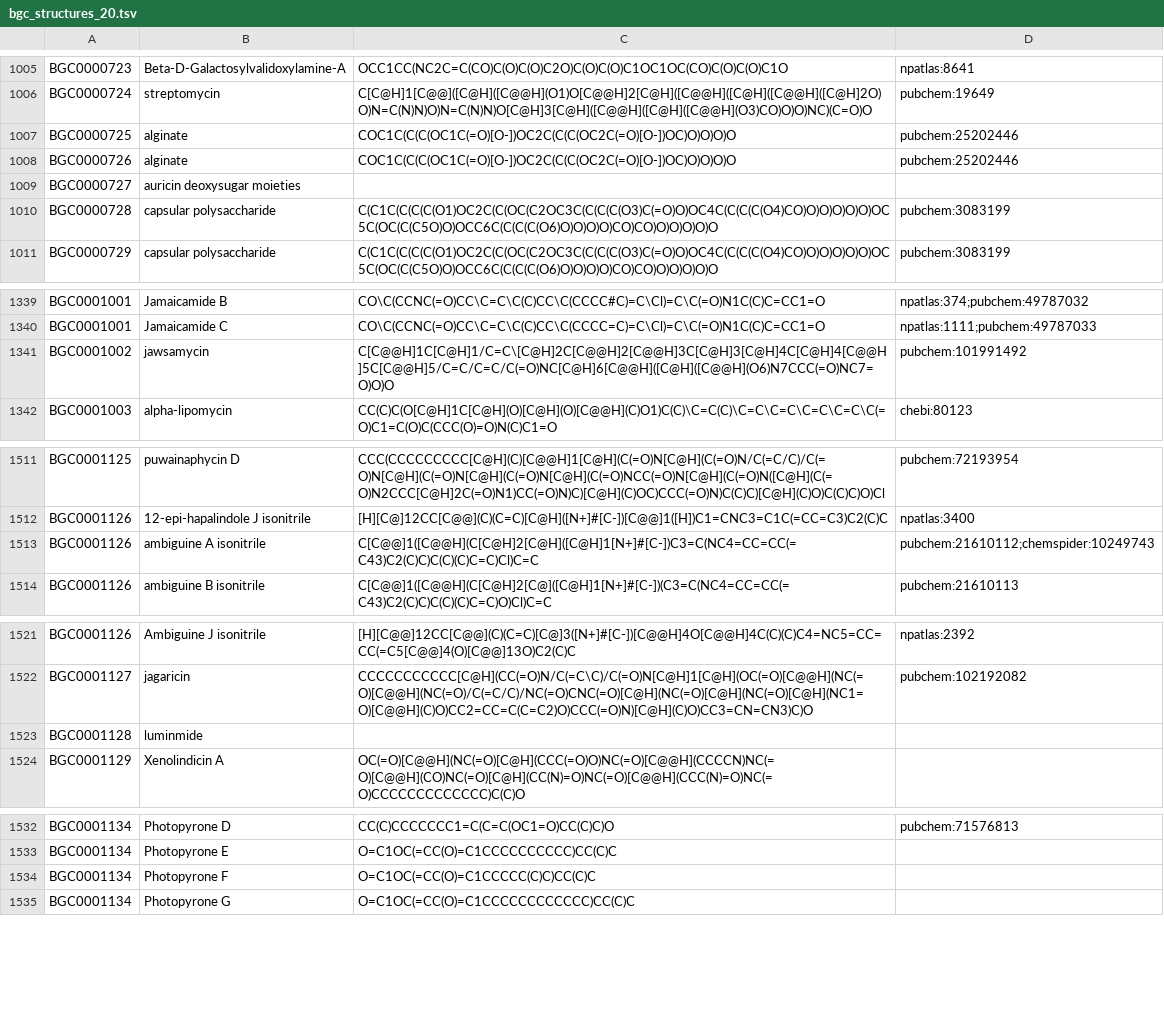
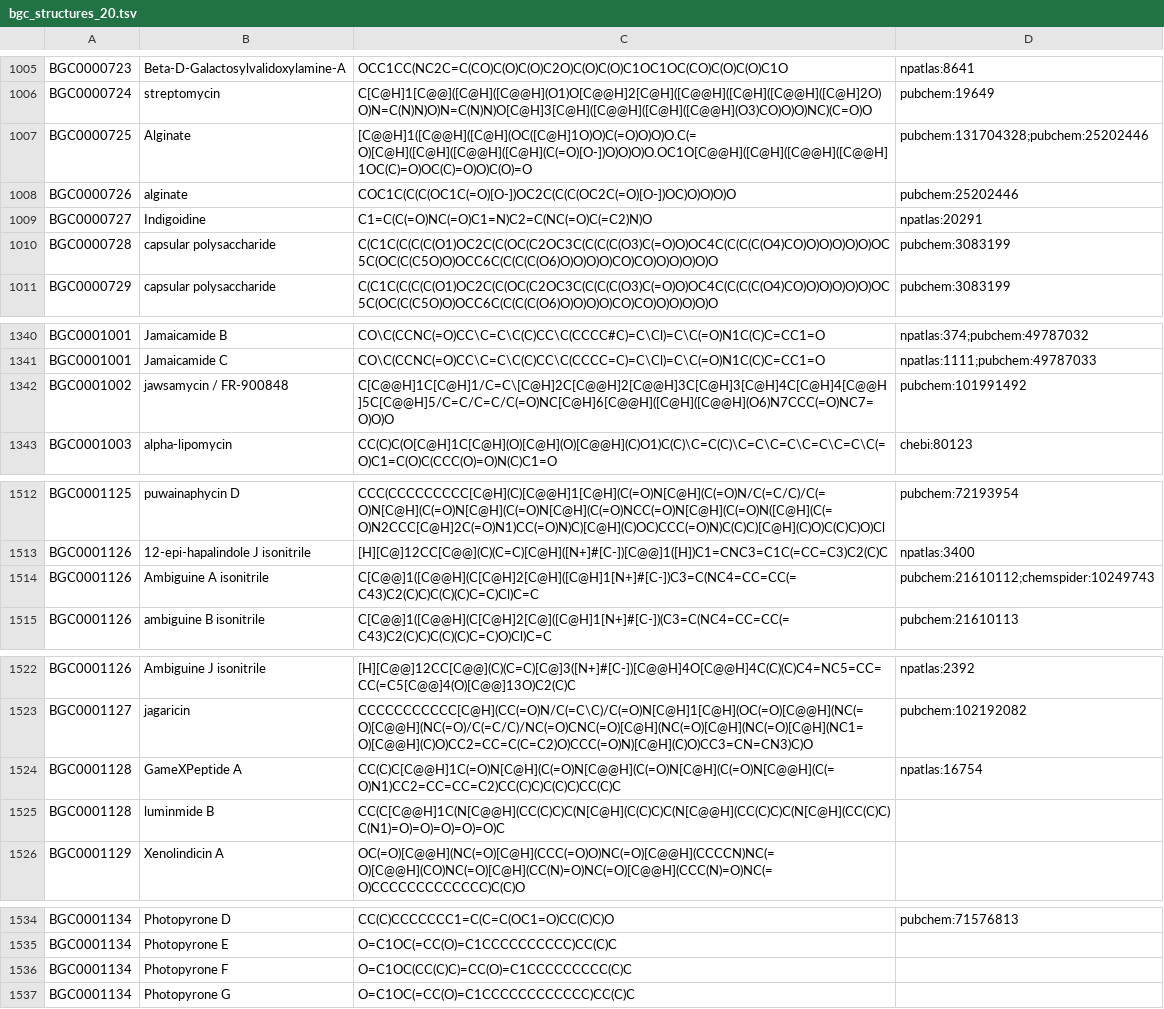
Before and after one commit to mibig-secmet/mibig-schema-refactoring, a TSV file: outputs/bgc_structures_20.tsv, drawn as a sheet; only a part is shown, gaps mark what is left out; the diff covers the shown part only.

Commit message:
applied updates from NPAtlas 24 sept 2019

```diff
--- a/outputs/bgc_structures_20.tsv
+++ b/outputs/bgc_structures_20.tsv
@@ -1006,5 +1006,5 @@ BGC0000723	Beta-D-Galactosylvalidoxylamine-A	OCC1CC(NC2C=C(CO)C(O)C(O)C2O)C(O)C(
 BGC0000724	streptomycin	C[C@H]1[C@@]([C@H]([C@@H](O1)O[C@@H]2[C@H]([C@@H]([C@H]([C@@H]([C@H]2O)O)N=C(N)N)O)N=C(N)N)O[C@H]3[C@H]([C@@H]([C@H]([C@@H](O3)CO)O)O)NC)(C=O)O	pubchem:19649
-BGC0000725	alginate	COC1C(C(C(OC1C(=O)[O-])OC2C(C(C(OC2C(=O)[O-])OC)O)O)O)O	pubchem:25202446
+BGC0000725	Alginate	[C@@H]1([C@@H]([C@H](OC([C@H]1O)O)C(=O)O)O)O.C(=O)[C@H]([C@H]([C@@H]([C@H](C(=O)[O-])O)O)O)O.OC1O[C@@H]([C@H]([C@@H]([C@@H]1OC(C)=O)OC(C)=O)O)C(O)=O	pubchem:131704328;pubchem:25202446
 BGC0000726	alginate	COC1C(C(C(OC1C(=O)[O-])OC2C(C(C(OC2C(=O)[O-])OC)O)O)O)O	pubchem:25202446
-BGC0000727	auricin deoxysugar moieties		
+BGC0000727	Indigoidine	C1=C(C(=O)NC(=O)C1=N)C2=C(NC(=O)C(=C2)N)O	npatlas:20291
 BGC0000728	capsular polysaccharide	C(C1C(C(C(C(O1)OC2C(C(OC(C2OC3C(C(C(C(O3)C(=O)O)OC4C(C(C(C(O4)CO)O)O)O)O)O)OC5C(OC(C(C5O)O)OCC6C(C(C(C(O6)O)O)O)O)CO)CO)O)O)O)O)O	pubchem:3083199
@@ -1340,3 +1341,3 @@ BGC0001001	Jamaicamide B	CO\C(CCNC(=O)CC\C=C\C(C)CC\C(CCCC#C)=C\Cl)=C\C(=O)N1C(C
 BGC0001001	Jamaicamide C	CO\C(CCNC(=O)CC\C=C\C(C)CC\C(CCCC=C)=C\Cl)=C\C(=O)N1C(C)C=CC1=O	npatlas:1111;pubchem:49787033
-BGC0001002	jawsamycin	C[C@@H]1C[C@H]1/C=C\[C@H]2C[C@@H]2[C@@H]3C[C@H]3[C@H]4C[C@H]4[C@@H]5C[C@@H]5/C=C/C=C/C(=O)NC[C@H]6[C@@H]([C@H]([C@@H](O6)N7CCC(=O)NC7=O)O)O	pubchem:101991492
+BGC0001002	jawsamycin / FR-900848	C[C@@H]1C[C@H]1/C=C\[C@H]2C[C@@H]2[C@@H]3C[C@H]3[C@H]4C[C@H]4[C@@H]5C[C@@H]5/C=C/C=C/C(=O)NC[C@H]6[C@@H]([C@H]([C@@H](O6)N7CCC(=O)NC7=O)O)O	pubchem:101991492
 BGC0001003	alpha-lipomycin	CC(C)C(O[C@H]1C[C@H](O)[C@H](O)[C@@H](C)O1)C(C)\C=C(C)\C=C\C=C\C=C\C=C\C(=O)C1=C(O)C(CCC(O)=O)N(C)C1=O	chebi:80123
@@ -1512,3 +1513,3 @@ BGC0001125	puwainaphycin D	CCC(CCCCCCCCC[C@H](C)[C@@H]1[C@H](C(=O)N[C@H](C(=O)N/
 BGC0001126	12-epi-hapalindole J isonitrile	[H][C@]12CC[C@@](C)(C=C)[C@H]([N+]#[C-])[C@@]1([H])C1=CNC3=C1C(=CC=C3)C2(C)C	npatlas:3400
-BGC0001126	ambiguine A isonitrile	C[C@@]1([C@@H](C[C@H]2[C@H]([C@H]1[N+]#[C-])C3=C(NC4=CC=CC(=C43)C2(C)C)C(C)(C)C=C)Cl)C=C	pubchem:21610112;chemspider:10249743
+BGC0001126	Ambiguine A isonitrile	C[C@@]1([C@@H](C[C@H]2[C@H]([C@H]1[N+]#[C-])C3=C(NC4=CC=CC(=C43)C2(C)C)C(C)(C)C=C)Cl)C=C	pubchem:21610112;chemspider:10249743
 BGC0001126	ambiguine B isonitrile	C[C@@]1([C@@H](C[C@H]2[C@]([C@H]1[N+]#[C-])(C3=C(NC4=CC=CC(=C43)C2(C)C)C(C)(C)C=C)O)Cl)C=C	pubchem:21610113
@@ -1522,3 +1523,4 @@ BGC0001126	Ambiguine J isonitrile	[H][C@@]12CC[C@@](C)(C=C)[C@]3([N+]#[C-])[C@@H
 BGC0001127	jagaricin	CCCCCCCCCCC[C@H](CC(=O)N/C(=C\C)/C(=O)N[C@H]1[C@H](OC(=O)[C@@H](NC(=O)[C@@H](NC(=O)/C(=C/C)/NC(=O)CNC(=O)[C@H](NC(=O)[C@H](NC(=O)[C@H](NC1=O)[C@@H](C)O)CC2=CC=C(C=C2)O)CCC(=O)N)[C@H](C)O)CC3=CN=CN3)C)O	pubchem:102192082
-BGC0001128	luminmide		
+BGC0001128	GameXPeptide A	CC(C)C[C@@H]1C(=O)N[C@H](C(=O)N[C@@H](C(=O)N[C@H](C(=O)N[C@@H](C(=O)N1)CC2=CC=CC=C2)CC(C)C)C(C)C)CC(C)C	npatlas:16754
+BGC0001128	luminmide B	CC(C[C@@H]1C(N[C@@H](CC(C)C)C(N[C@H](C(C)C)C(N[C@@H](CC(C)C)C(N[C@H](CC(C)C)C(N1)=O)=O)=O)=O)=O)C	
 BGC0001129	Xenolindicin A	OC(=O)[C@@H](NC(=O)[C@H](CCC(=O)O)NC(=O)[C@@H](CCCCN)NC(=O)[C@@H](CO)NC(=O)[C@H](CC(N)=O)NC(=O)[C@@H](CCC(N)=O)NC(=O)CCCCCCCCCCCCC)C(C)O	
@@ -1533,3 +1535,3 @@ BGC0001134	Photopyrone D	CC(C)CCCCCCC1=C(C=C(OC1=O)CC(C)C)O	pubchem:71576813
 BGC0001134	Photopyrone E	O=C1OC(=CC(O)=C1CCCCCCCCCC)CC(C)C	
-BGC0001134	Photopyrone F	O=C1OC(=CC(O)=C1CCCCC(C)C)CC(C)C	
+BGC0001134	Photopyrone F	O=C1OC(CC(C)C)=CC(O)=C1CCCCCCCCC(C)C	
 BGC0001134	Photopyrone G	O=C1OC(=CC(O)=C1CCCCCCCCCCCC)CC(C)C	
```
Also changed, not shown: 6 added rows and 18 edited cells elsewhere in this file, 38 other files.
